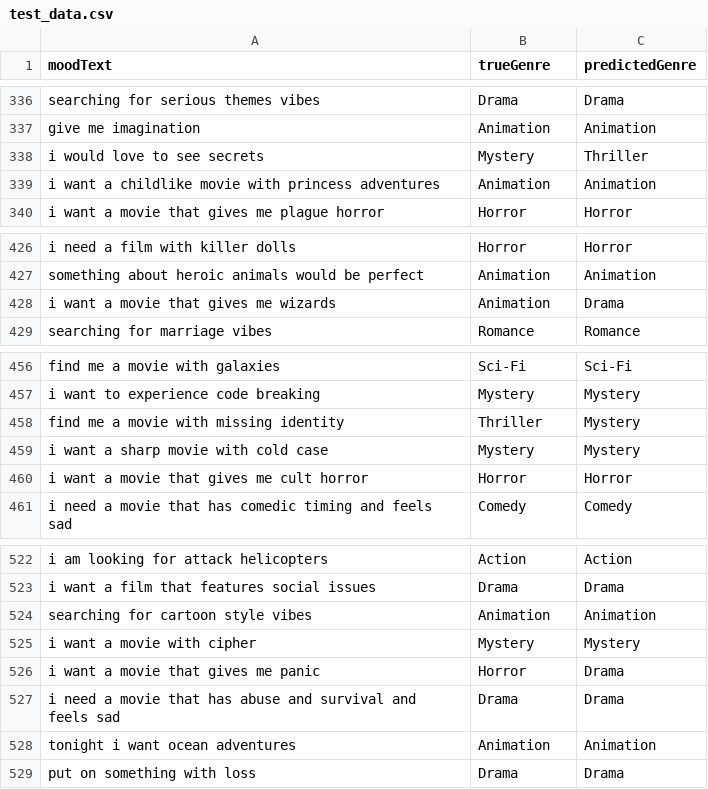
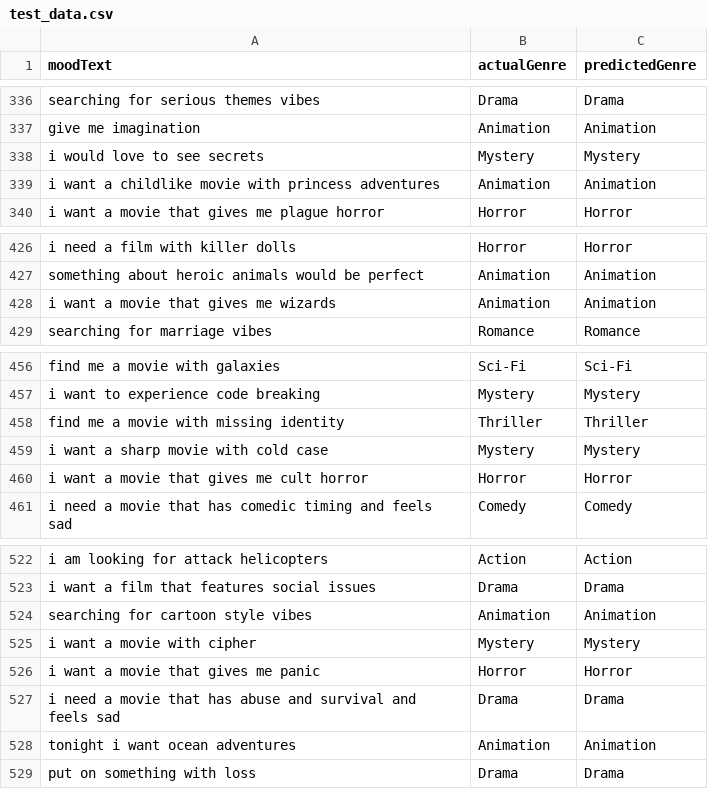
Before and after one commit to Lua-Code/NLP-Project, a CSV file: results/test_data.csv, drawn as a sheet; only a part is shown, gaps mark what is left out; the diff covers the shown part only.

```diff
--- a/results/test_data.csv
+++ b/results/test_data.csv
@@ -1 +1 @@
-moodText,trueGenre,predictedGenre
+moodText,actualGenre,predictedGenre
@@ -337,3 +337,3 @@ searching for serious themes vibes,Drama,Drama
 give me imagination,Animation,Animation
-i would love to see secrets,Mystery,Thriller
+i would love to see secrets,Mystery,Mystery
 i want a childlike movie with princess adventures,Animation,Animation
@@ -427,3 +427,3 @@ i need a film with killer dolls,Horror,Horror
 something about heroic animals would be perfect,Animation,Animation
-i want a movie that gives me wizards,Animation,Drama
+i want a movie that gives me wizards,Animation,Animation
 searching for marriage vibes,Romance,Romance
@@ -457,3 +457,3 @@ find me a movie with galaxies,Sci-Fi,Sci-Fi
 i want to experience code breaking,Mystery,Mystery
-find me a movie with missing identity,Thriller,Mystery
+find me a movie with missing identity,Thriller,Thriller
 i want a sharp movie with cold case,Mystery,Mystery
@@ -525,3 +525,3 @@ searching for cartoon style vibes,Animation,Animation
 i want a movie with cipher,Mystery,Mystery
-i want a movie that gives me panic,Horror,Drama
+i want a movie that gives me panic,Horror,Horror
 i need a movie that has abuse and survival and feels sad,Drama,Drama
```
Also changed, not shown: 13 edited cells elsewhere in this file, 10 other files.
